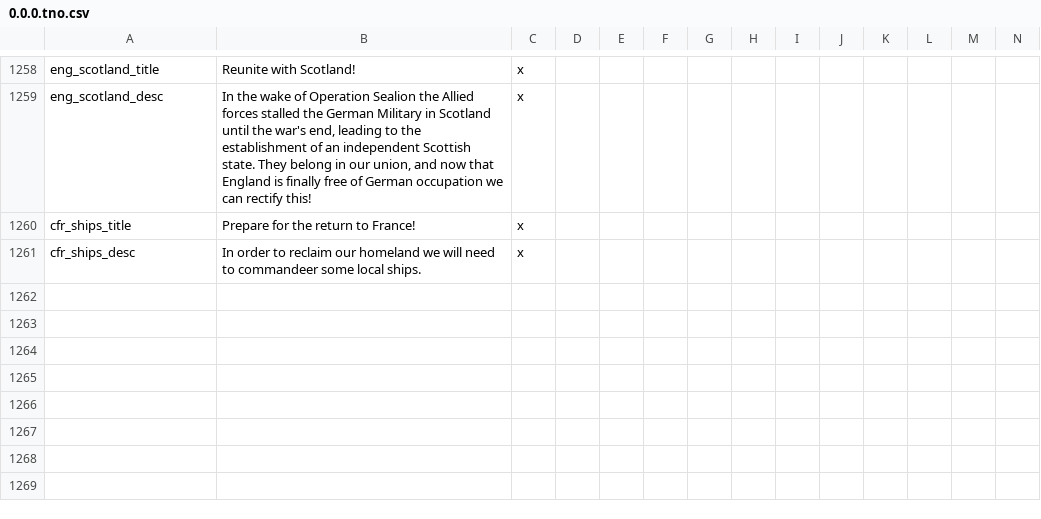
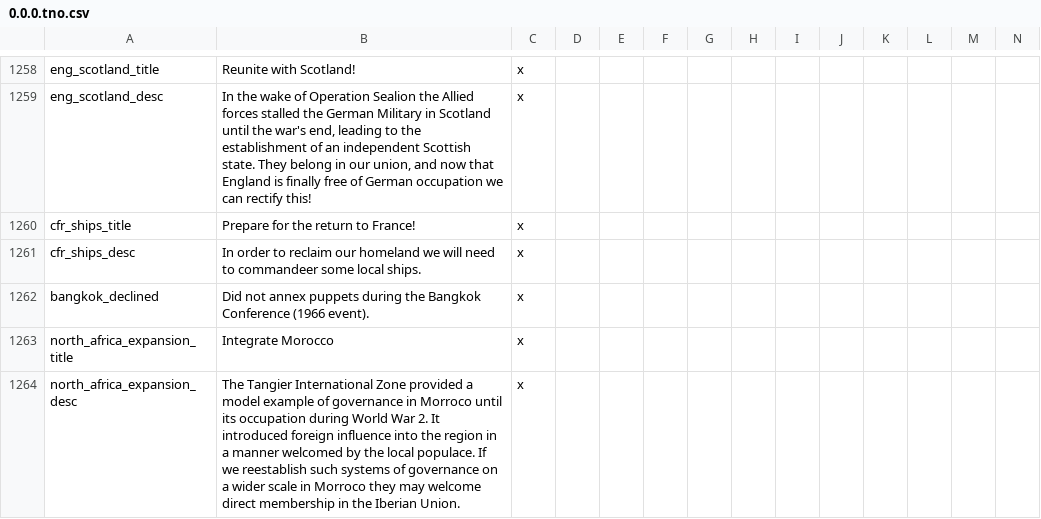
Before and after one commit to codingfan786/Vic2-TNO, a CSV file: TNO/localisation/0.0.0.tno.csv, drawn as a sheet; only a part is shown, gaps mark what is left out; rows hold the shown columns only; the diff names each change by its address in the sheet, - before the commit and + after, or states it on an @@ line.

Commit message:
Iberia update
Iberia now can get maghrebi accepted and has more natural conflict with italy
Pop counts in iberia more realistic

```diff
--- a/TNO/localisation/0.0.0.tno.csv
+++ b/TNO/localisation/0.0.0.tno.csv
+row 1262: bangkok_declined | Did not annex puppets during the Bangkok Conference (1966 event). | x
+row 1263: north_africa_expansion_title | Integrate Morocco | x
+row 1264: north_africa_expansion_desc | The Tangier International Zone provided a model example of governance in Morroco until its occupation during World War 2. It introduced foreign influence into the region in a manner welcomed by the local populace. If we reestablish such systems of governance on a wider scale in Morroco they may welcome direct membership in the Iberian Union. | x
```
Also changed, not shown: 19 other files.
